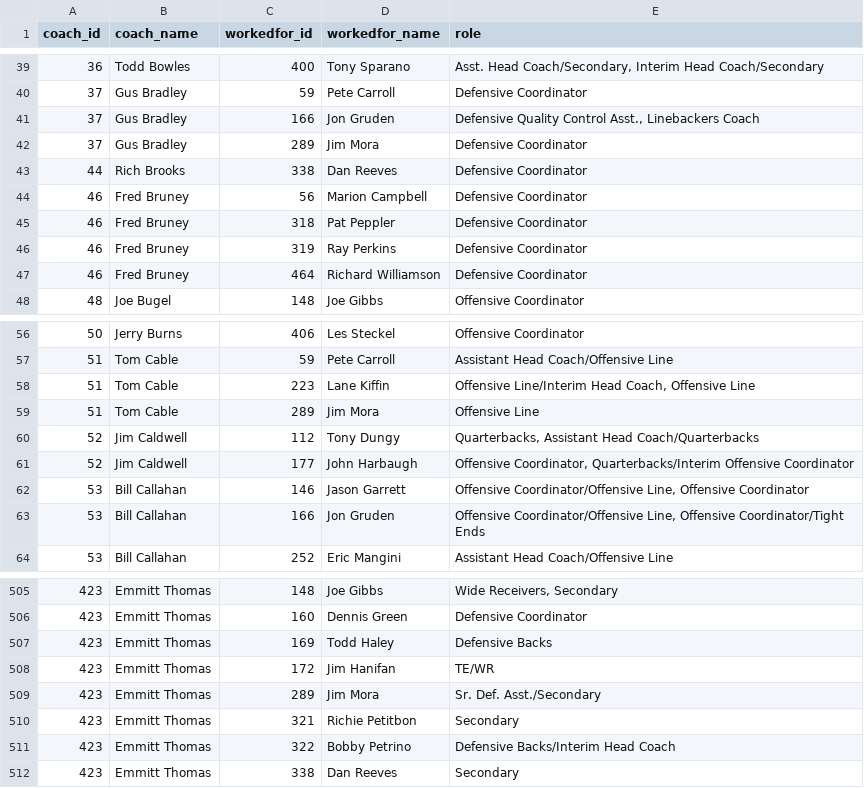
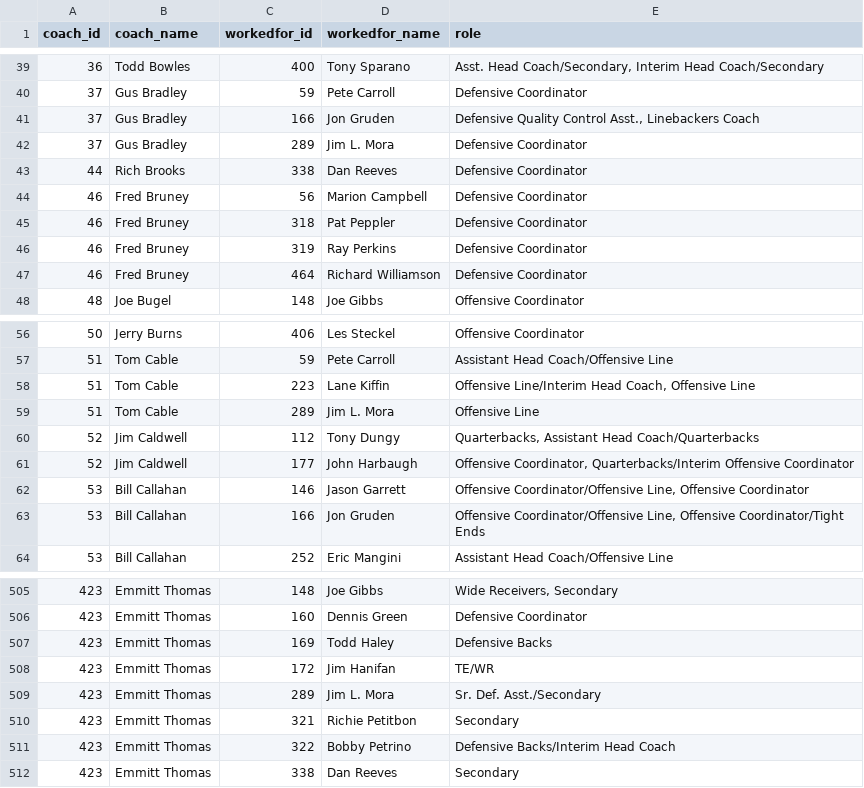
Before and after one commit to lazovich/HSAC-projects, a TSV file: CoachScraper/nfl_coaching_tree_through2014.tsv, drawn as a sheet; only a part is shown, gaps mark what is left out; the diff covers the shown part only.

```diff
--- a/CoachScraper/nfl_coaching_tree_through2014.tsv
+++ b/CoachScraper/nfl_coaching_tree_through2014.tsv
@@ -41,3 +41,3 @@ coach_id	coach_name	workedfor_id	workedfor_name	role
 37	Gus Bradley	166	Jon Gruden	Defensive Quality Control Asst., Linebackers Coach
-37	Gus Bradley	289	Jim Mora	Defensive Coordinator
+37	Gus Bradley	289	Jim L. Mora	Defensive Coordinator
 44	Rich Brooks	338	Dan Reeves	Defensive Coordinator
@@ -58,3 +58,3 @@ coach_id	coach_name	workedfor_id	workedfor_name	role
 51	Tom Cable	223	Lane Kiffin	Offensive Line/Interim Head Coach, Offensive Line
-51	Tom Cable	289	Jim Mora	Offensive Line
+51	Tom Cable	289	Jim L. Mora	Offensive Line
 52	Jim Caldwell	112	Tony Dungy	Quarterbacks, Assistant Head Coach/Quarterbacks
@@ -508,3 +508,3 @@ coach_id	coach_name	workedfor_id	workedfor_name	role
 423	Emmitt Thomas	172	Jim Hanifan	TE/WR
-423	Emmitt Thomas	289	Jim Mora	Sr. Def. Asst./Secondary
+423	Emmitt Thomas	289	Jim L. Mora	Sr. Def. Asst./Secondary
 423	Emmitt Thomas	321	Richie Petitbon	Secondary
```
Also changed, not shown: 18 edited cells elsewhere in this file, CoachScraper/nfl_coach_career_stats_through2014.csv, CoachScraper/nfl_coaches_through2014.csv, 3 other files.
